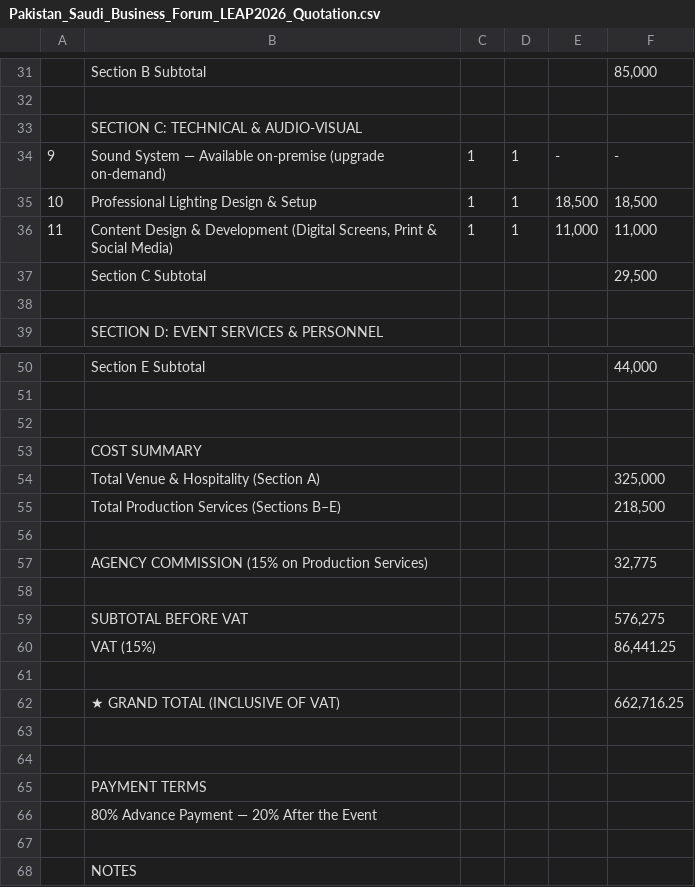
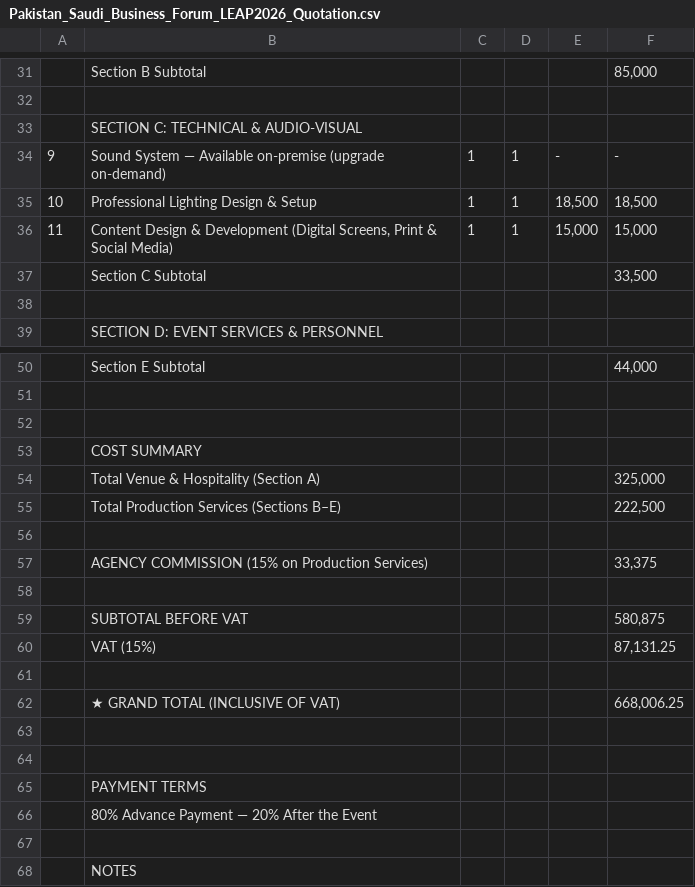
Before and after one commit to usmanfiaz06/miradore, a CSV file: Pakistan_Saudi_Business_Forum_LEAP2026_Quotation.csv, drawn as a sheet; only a part is shown, gaps mark what is left out; the diff names each change by its address in the sheet, - before the commit and + after, or states it on an @@ line.

```diff
--- a/Pakistan_Saudi_Business_Forum_LEAP2026_Quotation.csv
+++ b/Pakistan_Saudi_Business_Forum_LEAP2026_Quotation.csv
-E36: 11,000
+E36: 15,000
-F36: 11,000
+F36: 15,000
-F37: 29,500
+F37: 33,500
-F55: 218,500
+F55: 222,500
-F57: 32,775
+F57: 33,375
-F59: 576,275
+F59: 580,875
-F60: 86,441.25
+F60: 87,131.25
-F62: 662,716.25
+F62: 668,006.25
```
Also changed, not shown: 2 other files.
